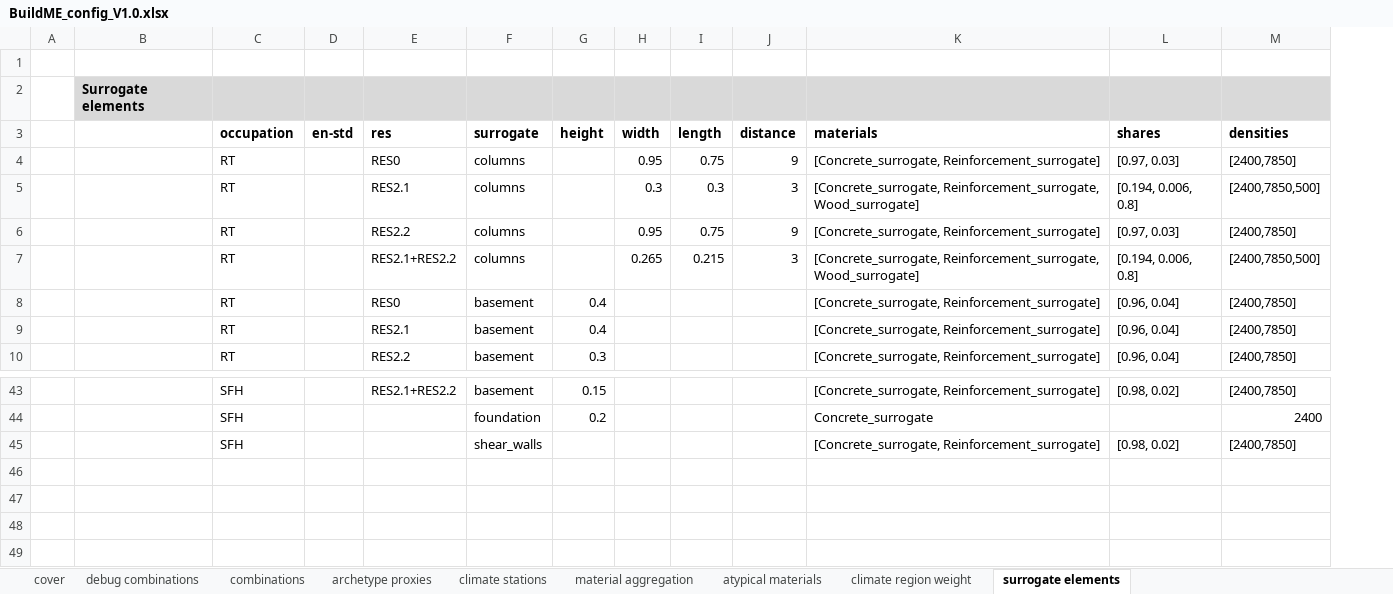
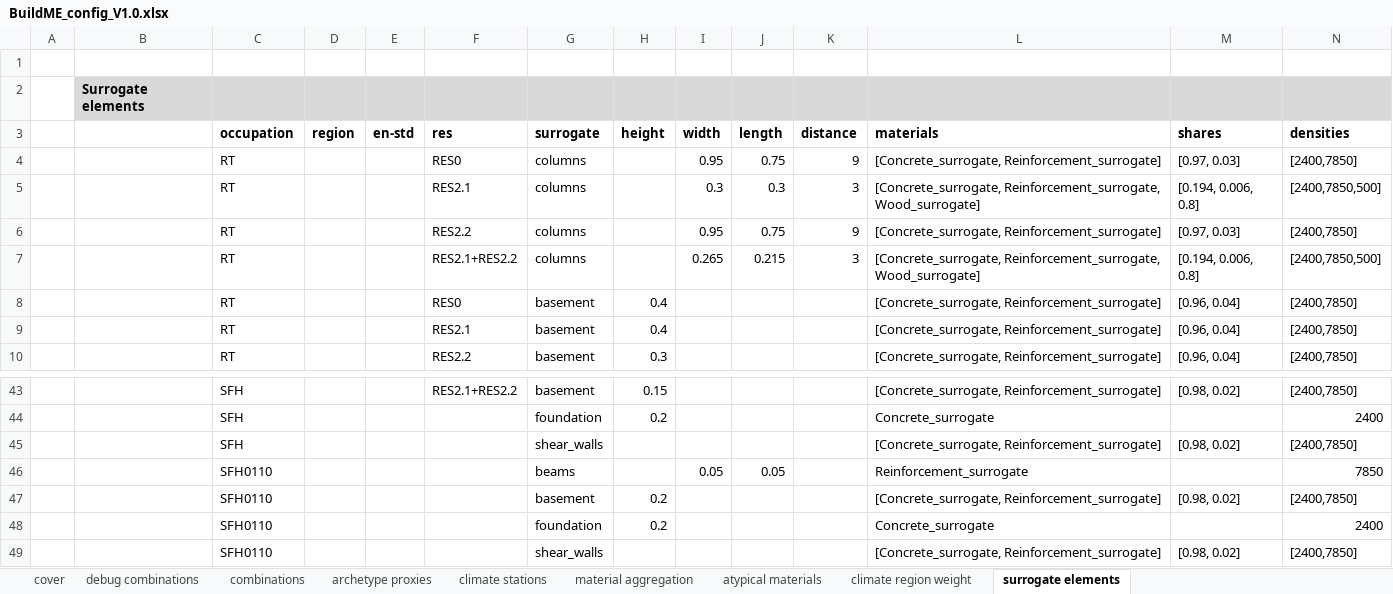
Before and after one commit to NTNU-IndEcol/BuildME, an Excel workbook: BuildME_config_V1.0.xlsx, sheet surrogate elements, drawn as a sheet; only a part is shown, gaps mark what is left out; values as stored, in another font and other column widths than the file's, no borders; rows hold the shown columns only; the diff names each change by its address in the sheet, - before the commit and + after, or states it on an @@ line.

Commit message:
improve handling of surrogate_materials (e.g., accept both dict and df)

```diff
--- a/BuildME_config_V1.0.xlsx (sheet surrogate elements)
+++ b/BuildME_config_V1.0.xlsx (sheet surrogate elements)
+column D (region), empty
+row 46:  |  | SFH0110 |  |  |  | beams |  | 0.05 | 0.05 |  | Reinforcement_surrogate |  | 7850
+row 47:  |  | SFH0110 |  |  |  | basement | 0.2 |  |  |  | [Concrete_surrogate, Reinforcement_surrogate] | [0.98, 0.02] | [2400,7850]
+row 48:  |  | SFH0110 |  |  |  | foundation | 0.2 |  |  |  | Concrete_surrogate |  | 2400
+row 49:  |  | SFH0110 |  |  |  | shear_walls |  |  |  |  | [Concrete_surrogate, Reinforcement_surrogate] | [0.98, 0.02] | [2400,7850]
```
Also changed, not shown: 1 other file.
